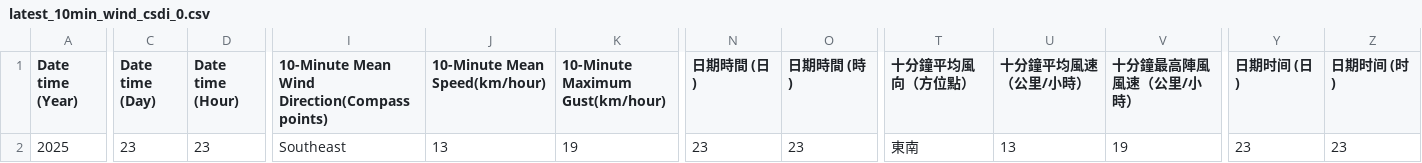
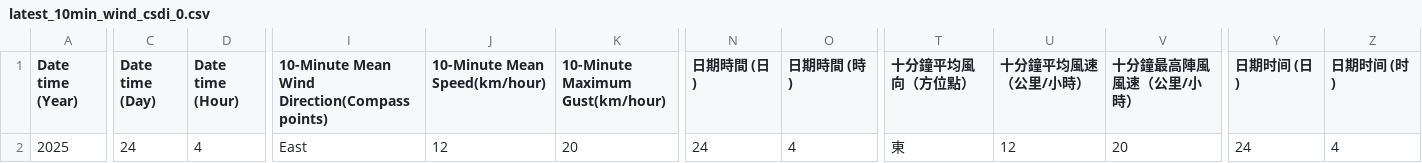
Before and after one commit to cysyiu/WeatherMap, a CSV file: Data/Wind_data/latest_10min_wind_csdi_0.csv, drawn as a sheet; only a part is shown, gaps mark what is left out; the diff covers the shown part only; the diff names each change by its address in the sheet, - before the commit and + after, or states it on an @@ line.

```diff
--- a/Data/Wind_data/latest_10min_wind_csdi_0.csv
+++ b/Data/Wind_data/latest_10min_wind_csdi_0.csv
-C2 (Date time (Day)): 23
+C2 (Date time (Day)): 24
-D2 (Date time (Hour)): 23
+D2 (Date time (Hour)): 4
-I2: Southeast
+I2: East
-J2 (10-Minute Mean Speed(km/hour)): 13
+J2 (10-Minute Mean Speed(km/hour)): 12
-K2 (10-Minute Maximum Gust(km/hour)): 19
+K2 (10-Minute Maximum Gust(km/hour)): 20
-N2 (日期時間 (日)): 23
+N2 (日期時間 (日)): 24
-O2 (日期時間 (時)): 23
+O2 (日期時間 (時)): 4
-T2 (十分鐘平均風向（方位點）): 東南
+T2 (十分鐘平均風向（方位點）): 東
-U2 (十分鐘平均風速（公里/小時）): 13
+U2 (十分鐘平均風速（公里/小時）): 12
-V2 (十分鐘最高陣風風速（公里/小時）): 19
+V2 (十分鐘最高陣風風速（公里/小時）): 20
-Y2 (日期时间 (日)): 23
+Y2 (日期时间 (日)): 24
-Z2 (日期时间 (时)): 23
+Z2 (日期时间 (时)): 4
```
Also changed, not shown: 3 edited cells elsewhere in this file, Data/Wind_data/latest_10min_wind_csdi_14.csv, Data/Wind_data/latest_10min_wind_csdi_16.csv, 27 other files.
